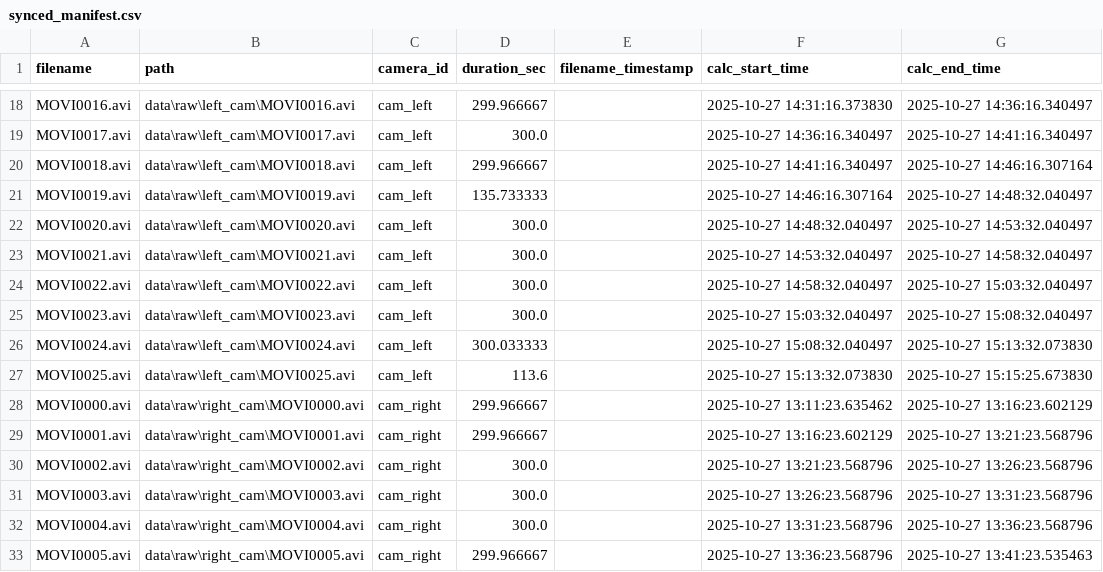
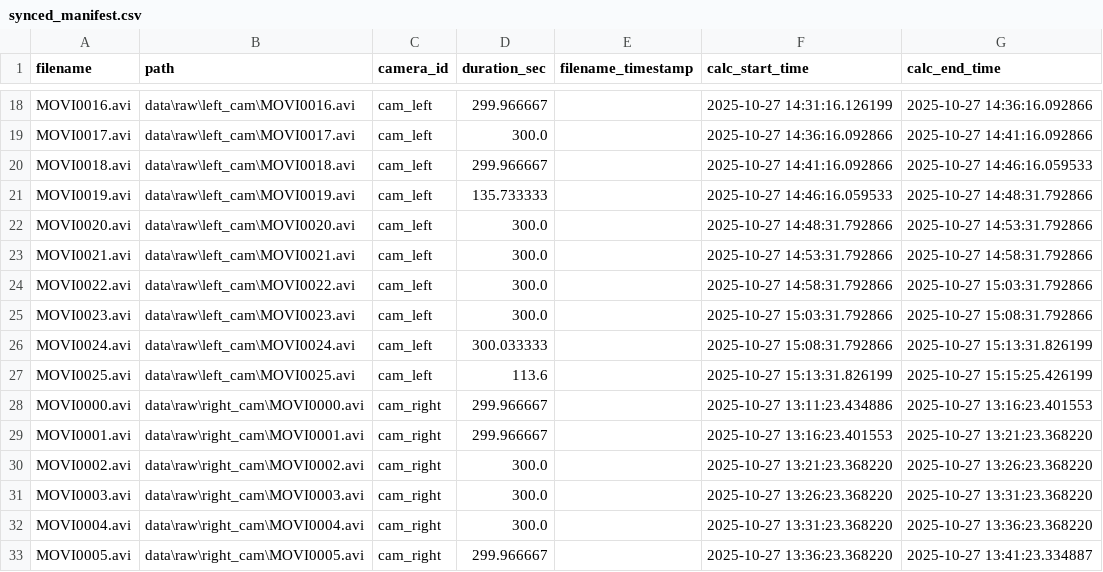
Before and after one commit to DmitriyZhariy/USV-Obstacle-Detection, a CSV file: reports/synced_manifest.csv, drawn as a sheet; only a part is shown, gaps mark what is left out; the diff covers the shown part only; the diff names each change by its address in the sheet, - before the commit and + after, or states it on an @@ line.

```diff
--- a/reports/synced_manifest.csv
+++ b/reports/synced_manifest.csv
-F18 (calc_start_time): 2025-10-27 14:31:16.373830
+F18 (calc_start_time): 2025-10-27 14:31:16.126199
-G18 (calc_end_time): 2025-10-27 14:36:16.340497
+G18 (calc_end_time): 2025-10-27 14:36:16.092866
-F19 (calc_start_time): 2025-10-27 14:36:16.340497
+F19 (calc_start_time): 2025-10-27 14:36:16.092866
-G19 (calc_end_time): 2025-10-27 14:41:16.340497
+G19 (calc_end_time): 2025-10-27 14:41:16.092866
-F20 (calc_start_time): 2025-10-27 14:41:16.340497
+F20 (calc_start_time): 2025-10-27 14:41:16.092866
-G20 (calc_end_time): 2025-10-27 14:46:16.307164
+G20 (calc_end_time): 2025-10-27 14:46:16.059533
-F21 (calc_start_time): 2025-10-27 14:46:16.307164
+F21 (calc_start_time): 2025-10-27 14:46:16.059533
-G21 (calc_end_time): 2025-10-27 14:48:32.040497
+G21 (calc_end_time): 2025-10-27 14:48:31.792866
-F22 (calc_start_time): 2025-10-27 14:48:32.040497
+F22 (calc_start_time): 2025-10-27 14:48:31.792866
-G22 (calc_end_time): 2025-10-27 14:53:32.040497
+G22 (calc_end_time): 2025-10-27 14:53:31.792866
-F23 (calc_start_time): 2025-10-27 14:53:32.040497
+F23 (calc_start_time): 2025-10-27 14:53:31.792866
-G23 (calc_end_time): 2025-10-27 14:58:32.040497
+G23 (calc_end_time): 2025-10-27 14:58:31.792866
-F24 (calc_start_time): 2025-10-27 14:58:32.040497
+F24 (calc_start_time): 2025-10-27 14:58:31.792866
-G24 (calc_end_time): 2025-10-27 15:03:32.040497
+G24 (calc_end_time): 2025-10-27 15:03:31.792866
-F25 (calc_start_time): 2025-10-27 15:03:32.040497
+F25 (calc_start_time): 2025-10-27 15:03:31.792866
-G25 (calc_end_time): 2025-10-27 15:08:32.040497
+G25 (calc_end_time): 2025-10-27 15:08:31.792866
-F26 (calc_start_time): 2025-10-27 15:08:32.040497
+F26 (calc_start_time): 2025-10-27 15:08:31.792866
-G26 (calc_end_time): 2025-10-27 15:13:32.073830
+G26 (calc_end_time): 2025-10-27 15:13:31.826199
-F27 (calc_start_time): 2025-10-27 15:13:32.073830
+F27 (calc_start_time): 2025-10-27 15:13:31.826199
-G27 (calc_end_time): 2025-10-27 15:15:25.673830
+G27 (calc_end_time): 2025-10-27 15:15:25.426199
-F28 (calc_start_time): 2025-10-27 13:11:23.635462
+F28 (calc_start_time): 2025-10-27 13:11:23.434886
-G28 (calc_end_time): 2025-10-27 13:16:23.602129
+G28 (calc_end_time): 2025-10-27 13:16:23.401553
-F29 (calc_start_time): 2025-10-27 13:16:23.602129
+F29 (calc_start_time): 2025-10-27 13:16:23.401553
-G29 (calc_end_time): 2025-10-27 13:21:23.568796
+G29 (calc_end_time): 2025-10-27 13:21:23.368220
-F30 (calc_start_time): 2025-10-27 13:21:23.568796
+F30 (calc_start_time): 2025-10-27 13:21:23.368220
-G30 (calc_end_time): 2025-10-27 13:26:23.568796
+G30 (calc_end_time): 2025-10-27 13:26:23.368220
-F31 (calc_start_time): 2025-10-27 13:26:23.568796
+F31 (calc_start_time): 2025-10-27 13:26:23.368220
-G31 (calc_end_time): 2025-10-27 13:31:23.568796
+G31 (calc_end_time): 2025-10-27 13:31:23.368220
-F32 (calc_start_time): 2025-10-27 13:31:23.568796
+F32 (calc_start_time): 2025-10-27 13:31:23.368220
-G32 (calc_end_time): 2025-10-27 13:36:23.568796
+G32 (calc_end_time): 2025-10-27 13:36:23.368220
-F33 (calc_start_time): 2025-10-27 13:36:23.568796
+F33 (calc_start_time): 2025-10-27 13:36:23.368220
-G33 (calc_end_time): 2025-10-27 13:41:23.535463
+G33 (calc_end_time): 2025-10-27 13:41:23.334887
```
Also changed, not shown: 72 edited cells elsewhere in this file, 7 other files.
